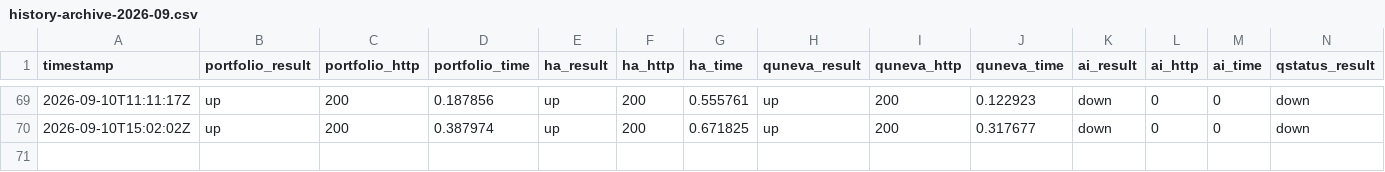
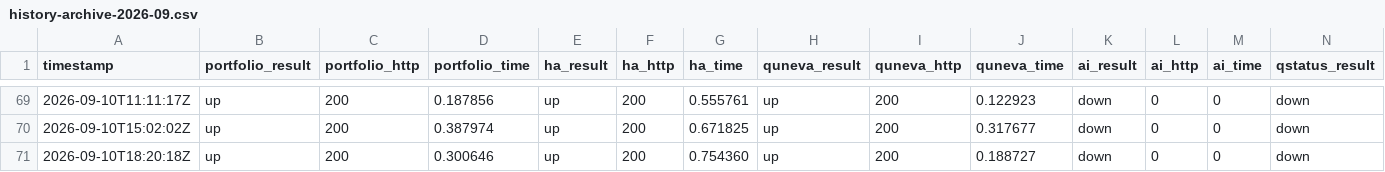
Before and after one commit to Abdelrahman-Ezzat-G/Portfolio-Status, a CSV file: data/history-archive-2026-09.csv, drawn as a sheet; only a part is shown, gaps mark what is left out; rows hold the shown columns only; the diff names each change by its address in the sheet, - before the commit and + after, or states it on an @@ line.

```diff
--- a/data/history-archive-2026-09.csv
+++ b/data/history-archive-2026-09.csv
+row 71: 2026-09-10T18:20:18Z | up | 200 | 0.300646 | up | 200 | 0.754360 | up | 200 | 0.188727 | down | 0 | 0 | down
```
Also changed, not shown: data/history.csv, 1 other file.
